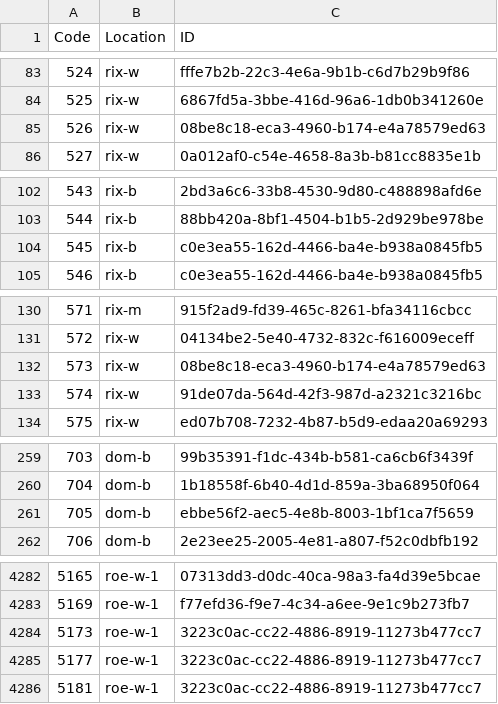
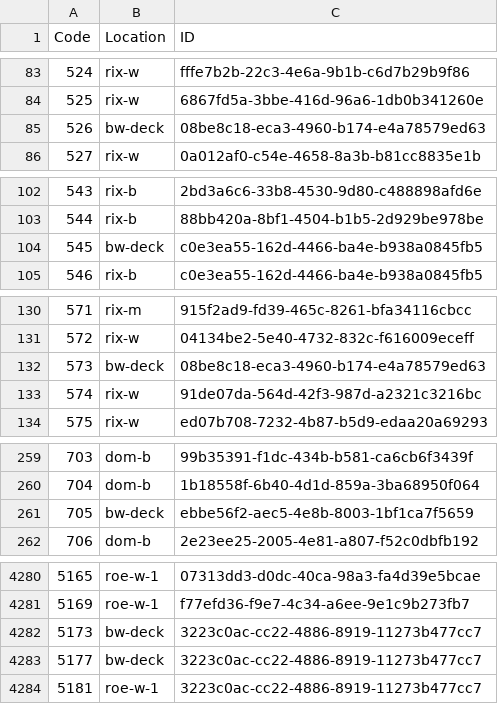
Before and after one commit to Tyler-Scripps/mtgdb, a CSV file: mtgdb.csv, drawn as a sheet; only a part is shown, gaps mark what is left out; the diff covers the shown part only.

Commit message:
moved cards to bw-deck

```diff
--- a/mtgdb.csv
+++ b/mtgdb.csv
@@ -84,3 +84,3 @@ Code,Location,ID
 525,rix-w,6867fd5a-3bbe-416d-96a6-1db0b341260e
-526,rix-w,08be8c18-eca3-4960-b174-e4a78579ed63
+526,bw-deck,08be8c18-eca3-4960-b174-e4a78579ed63
 527,rix-w,0a012af0-c54e-4658-8a3b-b81cc8835e1b
@@ -103,3 +103,3 @@ Code,Location,ID
 544,rix-b,88bb420a-8bf1-4504-b1b5-2d929be978be
-545,rix-b,c0e3ea55-162d-4466-ba4e-b938a0845fb5
+545,bw-deck,c0e3ea55-162d-4466-ba4e-b938a0845fb5
 546,rix-b,c0e3ea55-162d-4466-ba4e-b938a0845fb5
@@ -131,3 +131,3 @@ Code,Location,ID
 572,rix-w,04134be2-5e40-4732-832c-f616009eceff
-573,rix-w,08be8c18-eca3-4960-b174-e4a78579ed63
+573,bw-deck,08be8c18-eca3-4960-b174-e4a78579ed63
 574,rix-w,91de07da-564d-42f3-987d-a2321c3216bc
@@ -260,3 +260,3 @@ Code,Location,ID
 704,dom-b,1b18558f-6b40-4d1d-859a-3ba68950f064
-705,dom-b,ebbe56f2-aec5-4e8b-8003-1bf1ca7f5659
+705,bw-deck,ebbe56f2-aec5-4e8b-8003-1bf1ca7f5659
 706,dom-b,2e23ee25-2005-4e81-a807-f52c0dbfb192
@@ -4283,4 +4281,4 @@ Code,Location,ID
 5169,roe-w-1,f77efd36-f9e7-4c34-a6ee-9e1c9b273fb7
-5173,roe-w-1,3223c0ac-cc22-4886-8919-11273b477cc7
-5177,roe-w-1,3223c0ac-cc22-4886-8919-11273b477cc7
+5173,bw-deck,3223c0ac-cc22-4886-8919-11273b477cc7
+5177,bw-deck,3223c0ac-cc22-4886-8919-11273b477cc7
 5181,roe-w-1,3223c0ac-cc22-4886-8919-11273b477cc7
```
Also changed, not shown: 2 added rows, 2 removed rows and 51 edited cells elsewhere in this file.
